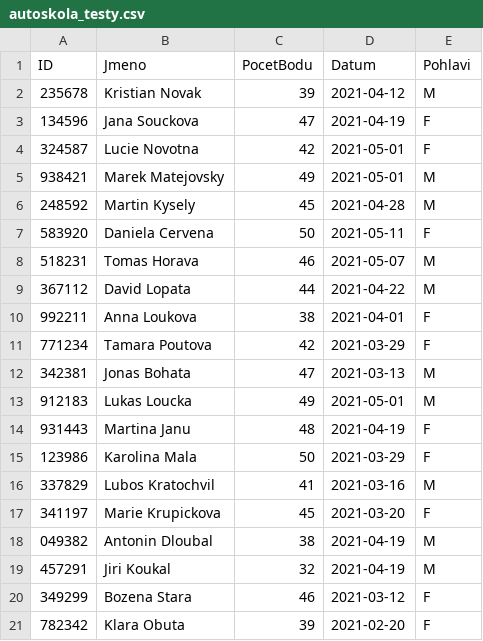
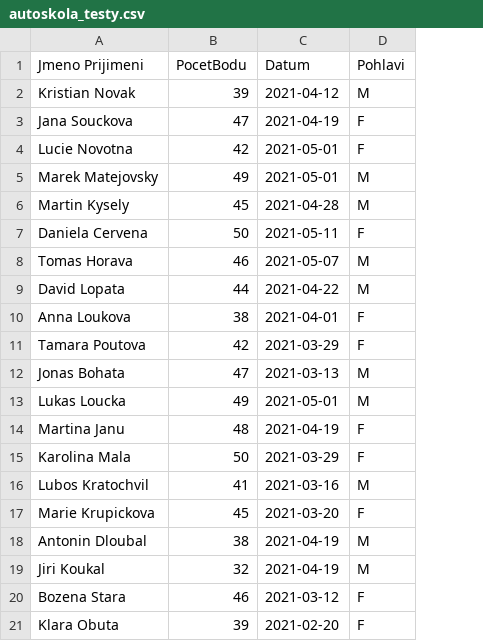
Before and after one commit to MartinVeselyTul/2021ALG2Semestral-Vesely-Autoskola, a CSV file: 2021ALG2Semestral-Vesely-Autoskola/data/autoskola_testy.csv, drawn as a sheet; removed rows and columns are numbered as before the commit, all else as after; the diff names each change by its address in the sheet, - before the commit and + after, or states it on an @@ line.

```diff
--- a/2021ALG2Semestral-Vesely-Autoskola/data/autoskola_testy.csv
+++ b/2021ALG2Semestral-Vesely-Autoskola/data/autoskola_testy.csv
-column A (ID), rows 2-21: 235678 | 134596 | 324587 | 938421 | 248592 | 583920 | 518231 | 367112 | 992211 | 771234 | 342381 | 912183 | 931443 | 123986 | 337829 | 341197 | 049382 | 457291 | 349299 | 782342
-A1: Jmeno
+A1: Jmeno Prijimeni
```
Also changed, not shown: 6 other files.
